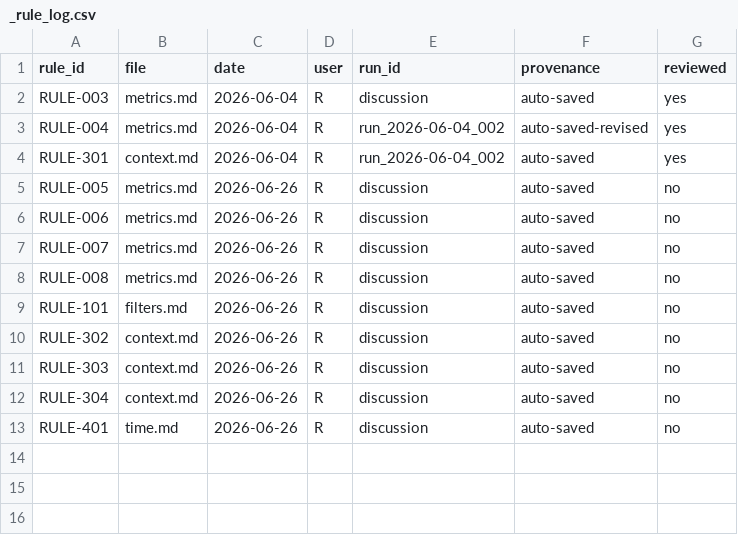
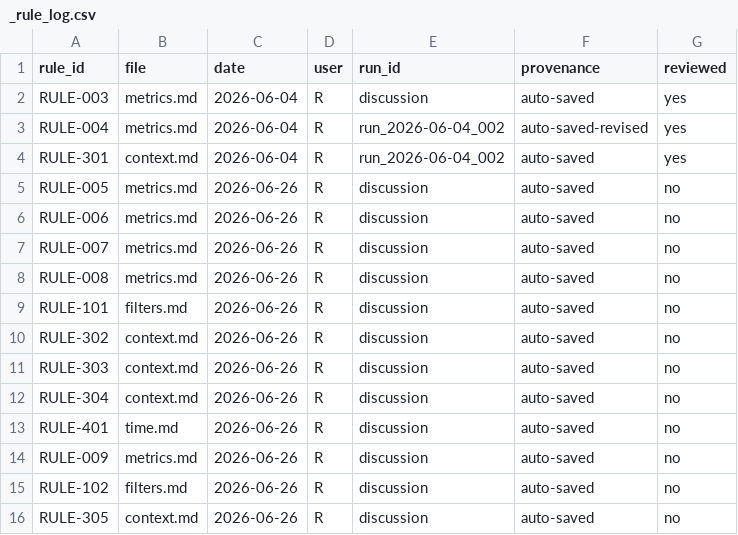
Before and after one commit to raveesh-dz/Abbvie-MRD-Automation, a CSV file: semantic/_rule_log.csv, drawn as a sheet; the diff names each change by its address in the sheet, - before the commit and + after, or states it on an @@ line.

```diff
--- a/semantic/_rule_log.csv
+++ b/semantic/_rule_log.csv
+row 14: RULE-009 | metrics.md | 2026-06-26 | R | discussion | auto-saved | no
+row 15: RULE-102 | filters.md | 2026-06-26 | R | discussion | auto-saved | no
+row 16: RULE-305 | context.md | 2026-06-26 | R | discussion | auto-saved | no
```
Also changed, not shown: 1 other file.
